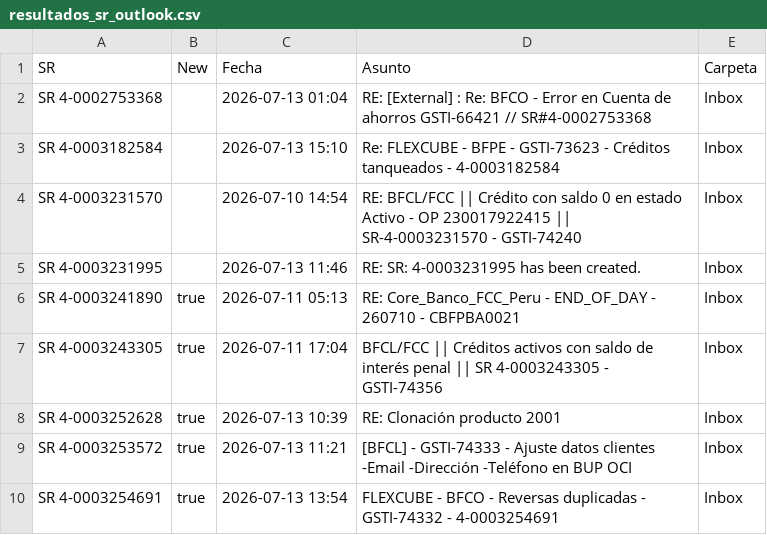
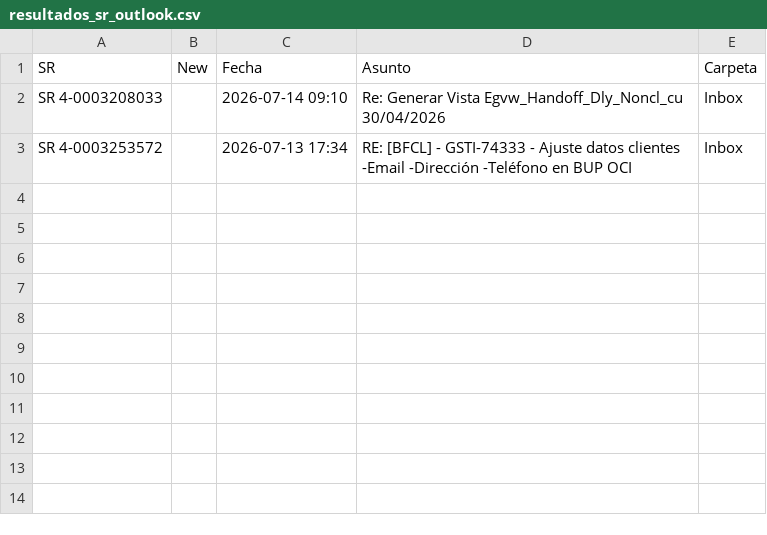
Before and after one commit to dpv20/SR-counter, a CSV file: resultados_sr_outlook.csv, drawn as a sheet.

```diff
--- a/resultados_sr_outlook.csv
+++ b/resultados_sr_outlook.csv
@@ -1,10 +1,3 @@
 "SR","New","Fecha","Asunto","Carpeta"
-"SR 4-0002753368","","2026-07-13 01:04","RE: [External] : Re: BFCO - Error en Cuenta de ahorros GSTI-66421 // SR#4-0002753368","Inbox"
-"SR 4-0003182584","","2026-07-13 15:10","Re: FLEXCUBE - BFPE - GSTI-73623 - Créditos tanqueados - 4-0003182584","Inbox"
-"SR 4-0003231570","","2026-07-10 14:54","RE: BFCL/FCC || Crédito con saldo 0 en estado Activo - OP 230017922415 || SR-4-0003231570 - GSTI-74240","Inbox"
-"SR 4-0003231995","","2026-07-13 11:46","RE: SR: 4-0003231995 has been created.","Inbox"
-"SR 4-0003241890","true","2026-07-11 05:13","RE: Core_Banco_FCC_Peru  - END_OF_DAY -  260710 - CBFPBA0021","Inbox"
-"SR 4-0003243305","true","2026-07-11 17:04","BFCL/FCC || Créditos activos con saldo de interés penal || SR 4-0003243305 - GSTI-74356","Inbox"
-"SR 4-0003252628","true","2026-07-13 10:39","RE: Clonación producto 2001","Inbox"
-"SR 4-0003253572","true","2026-07-13 11:21","[BFCL] - GSTI-74333 - Ajuste datos clientes  -Email  -Dirección  -Teléfono en BUP OCI","Inbox"
-"SR 4-0003254691","true","2026-07-13 13:54","FLEXCUBE - BFCO - Reversas duplicadas - GSTI-74332 - 4-0003254691","Inbox"
+"SR 4-0003208033","","2026-07-14 09:10","Re: Generar Vista Egvw_Handoff_Dly_Noncl_cu 30/04/2026","Inbox"
+"SR 4-0003253572","","2026-07-13 17:34","RE: [BFCL] - GSTI-74333 - Ajuste datos clientes  -Email  -Dirección  -Teléfono en BUP OCI","Inbox"
```
Also changed, not shown: 2 other files.
